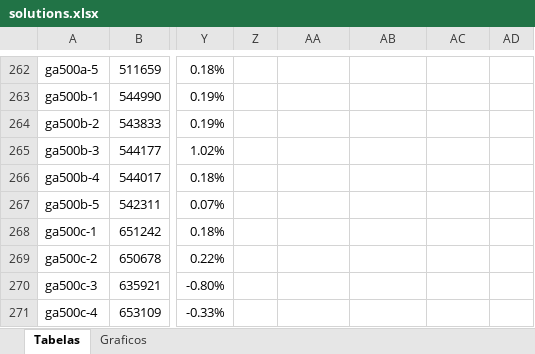
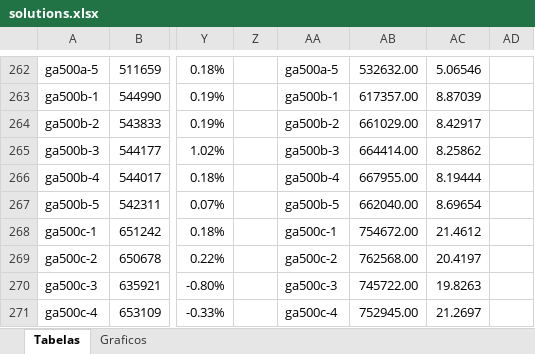
Before and after one commit to renatasarmet/ICAlgoritmos, an Excel workbook: solutions.xlsx, sheet Tabelas, drawn as a sheet; only a part is shown, gaps mark what is left out; values as stored, in another font and other column widths than the file's, no borders; conditional formats not drawn; the diff covers the shown part only; the diff names each change by its address in the sheet, - before the commit and + after, or states it on an @@ line.

```diff
--- a/solutions.xlsx (sheet Tabelas)
+++ b/solutions.xlsx (sheet Tabelas)
-AA262: (empty)
+AA262: ga500a-5
-AB262: (empty)
+AB262: 532632.00
-AC262: (empty)
+AC262: 5.06546
-AA263: (empty)
+AA263: ga500b-1
-AB263: (empty)
+AB263: 617357.00
-AC263: (empty)
+AC263: 8.87039
-AA264: (empty)
+AA264: ga500b-2
-AB264: (empty)
+AB264: 661029.00
-AC264: (empty)
+AC264: 8.42917
-AA265: (empty)
+AA265: ga500b-3
-AB265: (empty)
+AB265: 664414.00
-AC265: (empty)
+AC265: 8.25862
-AA266: (empty)
+AA266: ga500b-4
-AB266: (empty)
+AB266: 667955.00
-AC266: (empty)
+AC266: 8.19444
-AA267: (empty)
+AA267: ga500b-5
-AB267: (empty)
+AB267: 662040.00
-AC267: (empty)
+AC267: 8.69654
-AA268: (empty)
+AA268: ga500c-1
-AB268: (empty)
+AB268: 754672.00
-AC268: (empty)
+AC268: 21.4612
-AA269: (empty)
+AA269: ga500c-2
-AB269: (empty)
+AB269: 762568.00
-AC269: (empty)
+AC269: 20.4197
-AA270: (empty)
+AA270: ga500c-3
-AB270: (empty)
+AB270: 745722.00
-AC270: (empty)
+AC270: 19.8263
-AA271: (empty)
+AA271: ga500c-4
-AB271: (empty)
+AB271: 752945.00
-AC271: (empty)
+AC271: 21.2697
```
Also changed, not shown: 244 edited cells, cell formats and merged cells elsewhere in this sheet, formulas that keep their value, charts or pictures, 7 other files.
